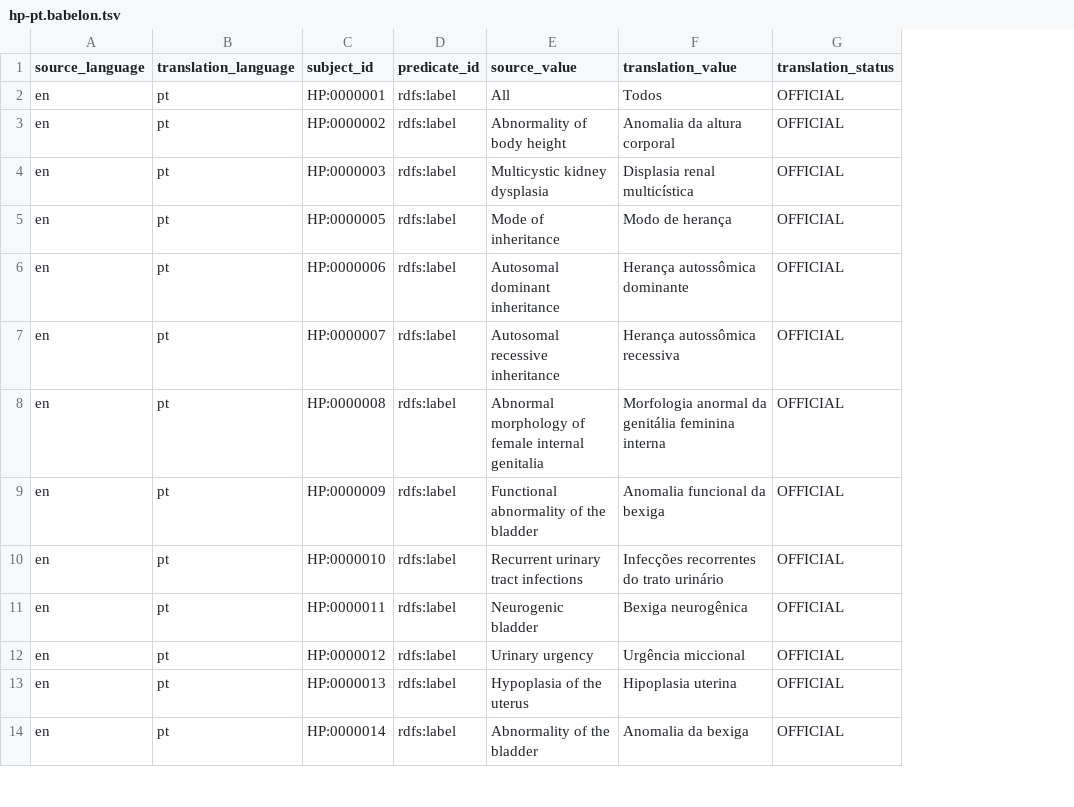
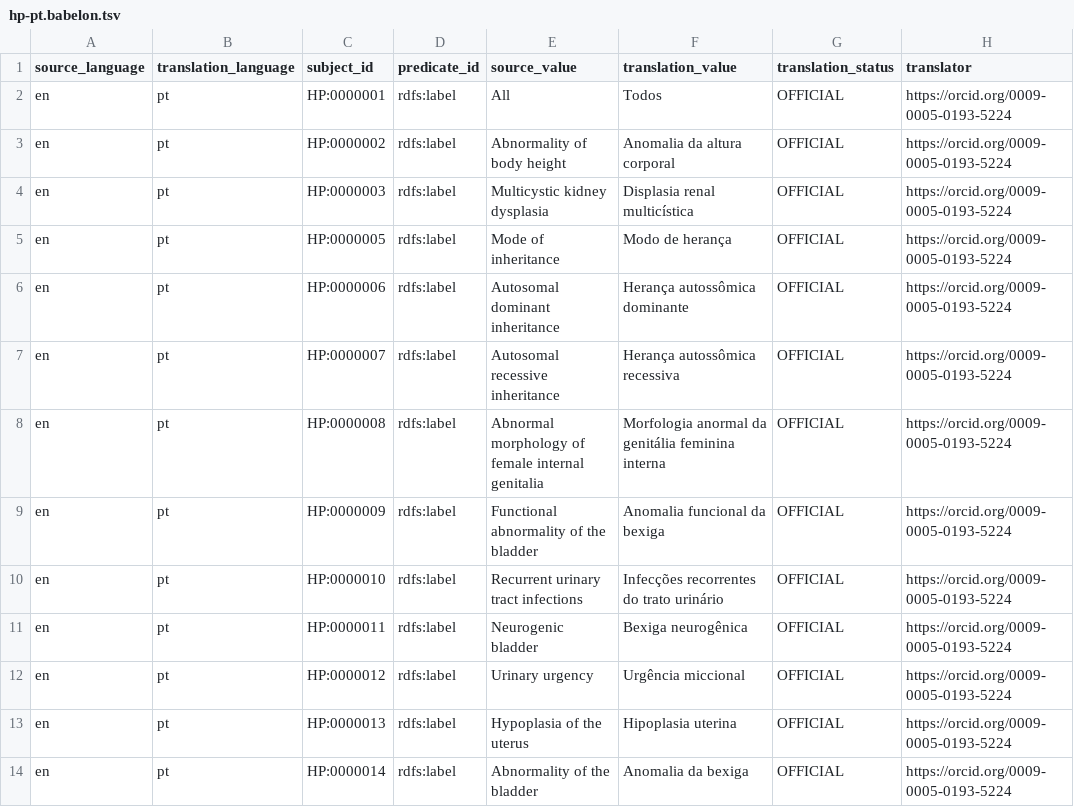
Before and after one commit to obophenotype/hpo-translations, a TSV file: babelon/hp-pt.babelon.tsv, drawn as a sheet; only a part is shown; the diff names each change by its address in the sheet, - before the commit and + after, or states it on an @@ line.

Commit message:
added translator column and orcid

```diff
--- a/babelon/hp-pt.babelon.tsv
+++ b/babelon/hp-pt.babelon.tsv
+column H (translator), rows 2-14: all https://orcid.org/0009-0005-0193-5224
```
